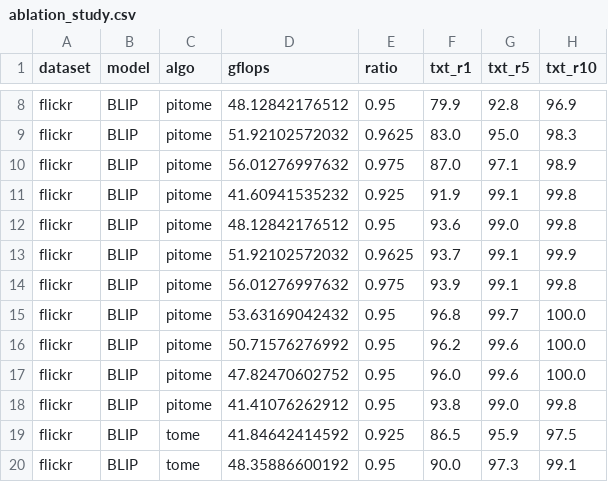
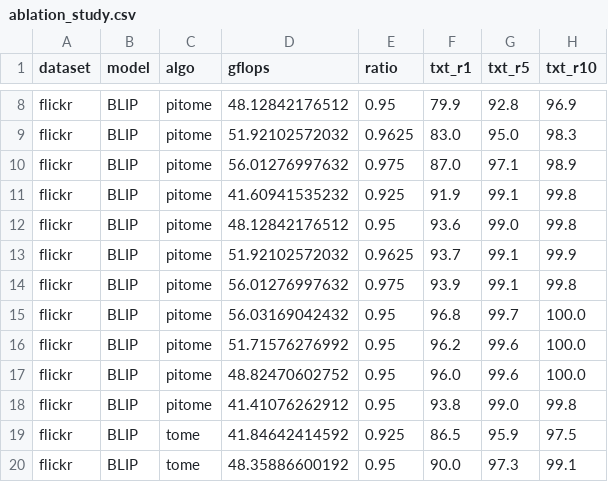
Before and after one commit to hchautran/PiToMe, a CSV file: ablation_study.csv, drawn as a sheet; only a part is shown, gaps mark what is left out; the diff names each change by its address in the sheet, - before the commit and + after, or states it on an @@ line.

Commit message:
updaet

```diff
--- a/ablation_study.csv
+++ b/ablation_study.csv
-D15 (gflops): 53.63169042432
+D15 (gflops): 56.03169042432
-D16 (gflops): 50.71576276992
+D16 (gflops): 51.71576276992
-D17 (gflops): 47.82470602752
+D17 (gflops): 48.82470602752
```
